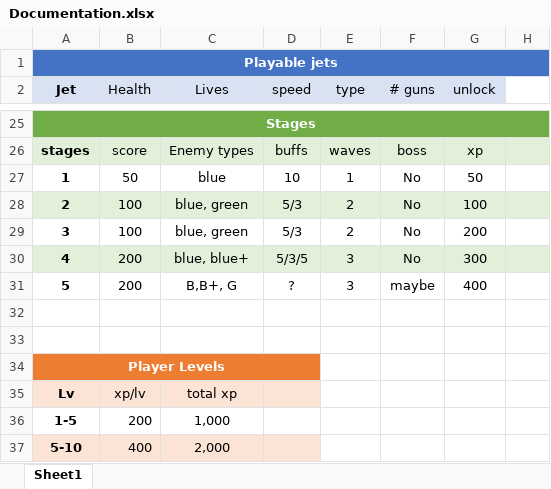
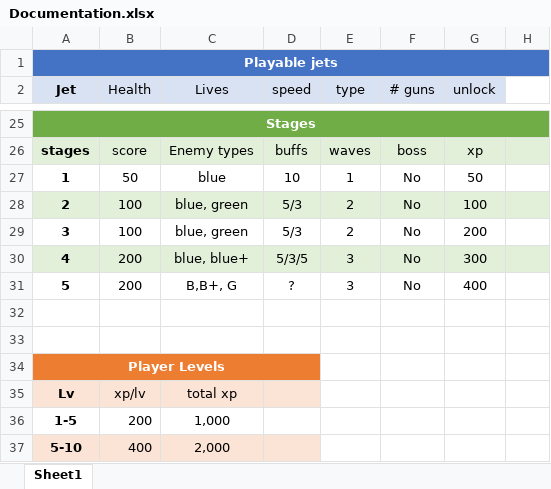
Before and after one commit to yoel169/pygame, an Excel workbook: Documentation.xlsx, sheet Sheet1, drawn as a sheet; only a part is shown, gaps mark what is left out; values as stored, in another font and other column widths than the file's, no borders; charts and pictures not drawn; the diff names each change by its address in the sheet, - before the commit and + after, or states it on an @@ line.

```diff
--- a/Documentation.xlsx (sheet Sheet1)
+++ b/Documentation.xlsx (sheet Sheet1)
-F31 (# guns): maybe
+F31 (# guns): No
```
Also changed, not shown: charts or pictures, 6 other files.
